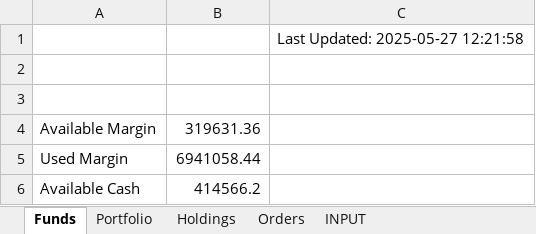
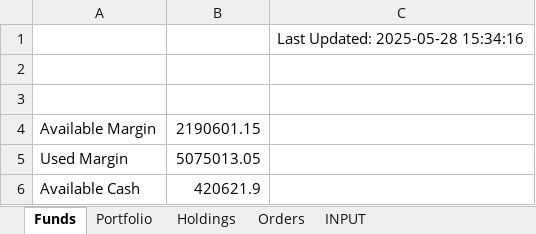
Before and after one commit to Yash12930/Kite_excel, an Excel workbook: options_live.xlsm, sheet Funds, drawn as a sheet; values as stored, in another font and other column widths than the file's, no borders; the diff names each change by its address in the sheet, - before the commit and + after, or states it on an @@ line.

```diff
--- a/options_live.xlsm (sheet Funds)
+++ b/options_live.xlsm (sheet Funds)
-C1: Last Updated: 2025-05-27 12:21:58
+C1: Last Updated: 2025-05-28 15:34:16
-B4: 319631.36
+B4: 2190601.15
-B5: 6941058.44
+B5: 5075013.05
-B6: 414566.2
+B6: 420621.9
```
Also changed, not shown: sheet INPUT, sheet Orders, sheet Portfolio, sheet Holdings, hidden cells, 4 other files.
